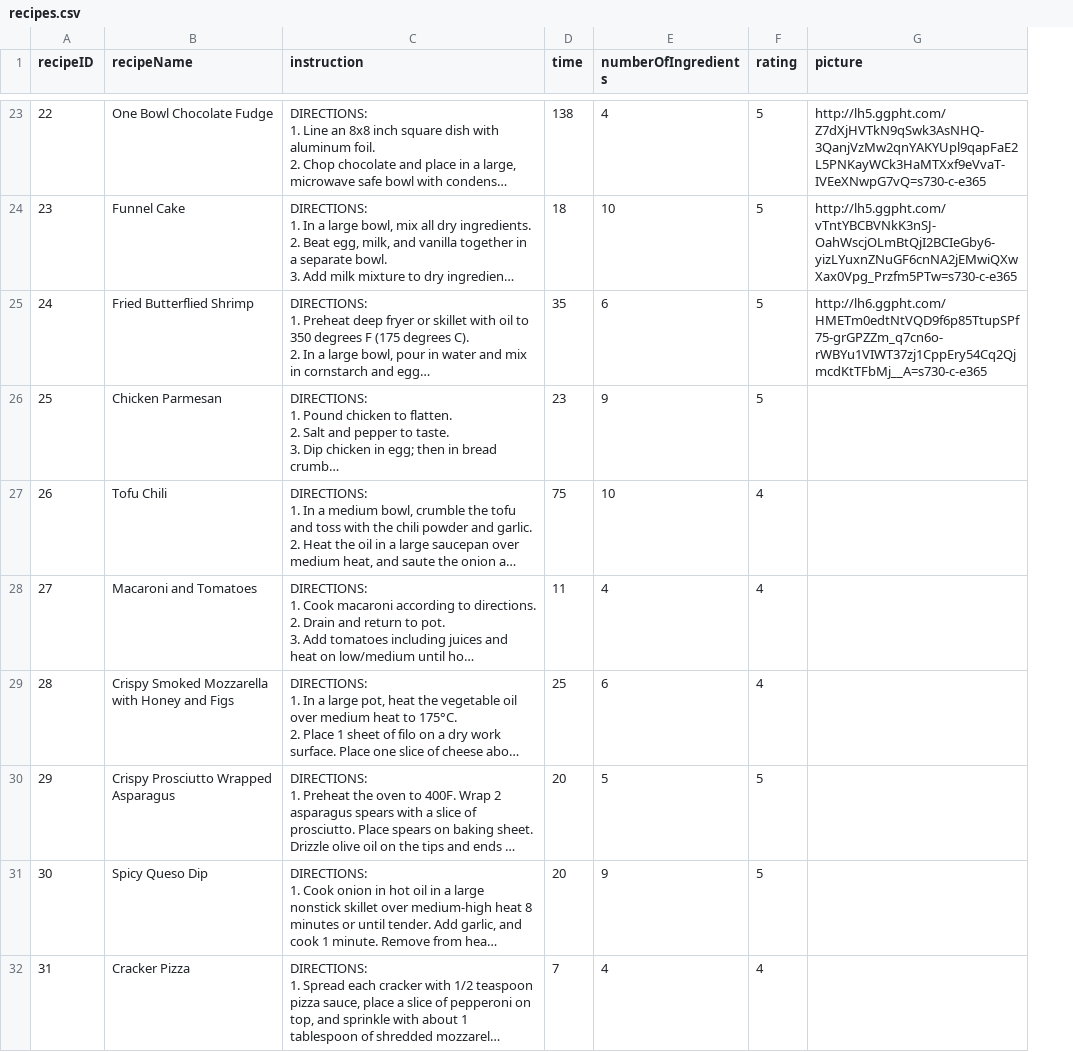
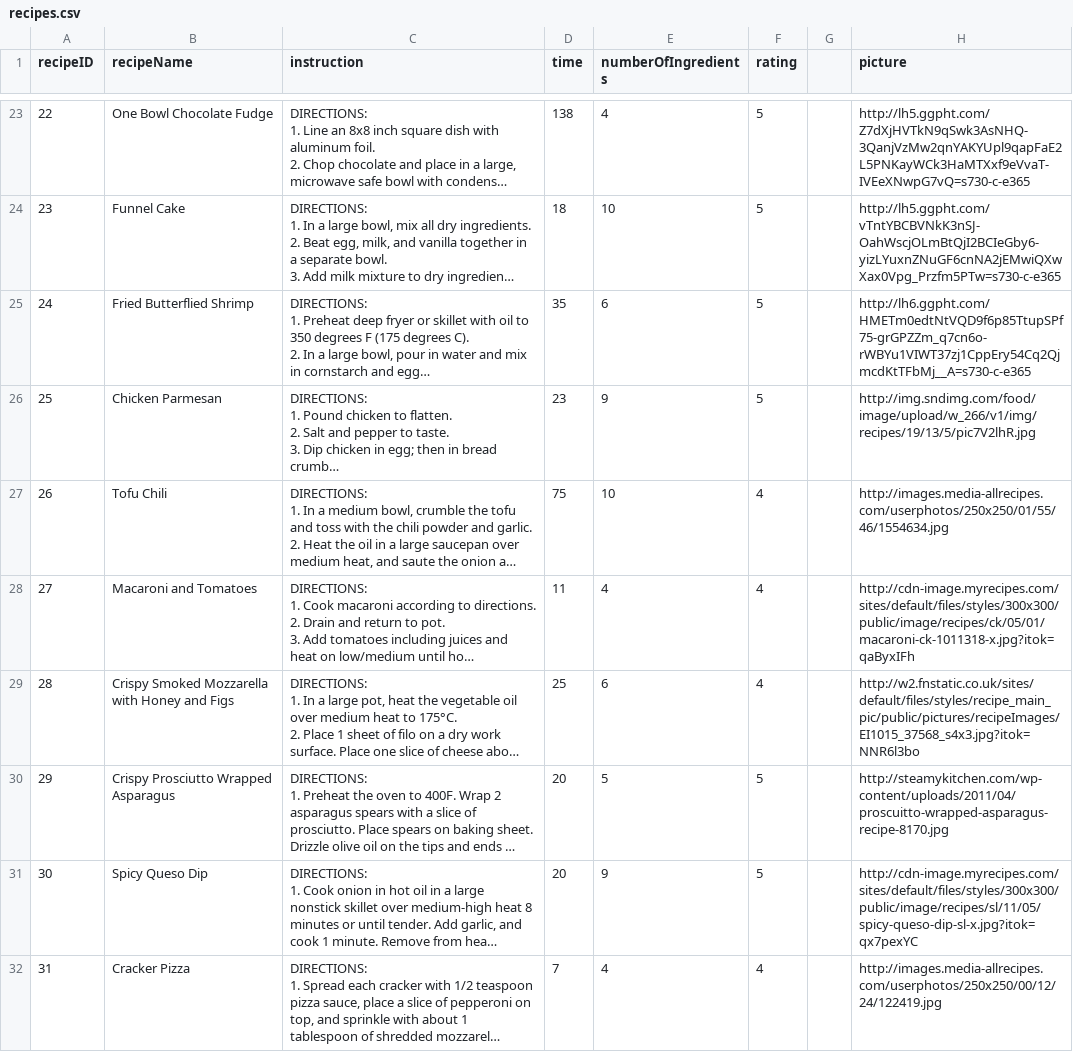
Before and after one commit to Nariana/DB-GUI-Fall2014, a CSV file: recipes.csv, drawn as a sheet; only a part is shown, gaps mark what is left out; long unchanged cells end in …; addresses are those after the commit; the diff covers the shown part only; the diff names each change by its address in the sheet, - before the commit and + after, or states it on an @@ line.

Commit message:
added pictures
still need to add ingredients

```diff
--- a/recipes.csv
+++ b/recipes.csv
+column G, empty
-H26 (picture): (empty)
+H26 (picture): http://img.sndimg.com/food/image/upload/w_266/v1/img/recipes/19/13/5/pic7V2lhR.jpg
-H27 (picture): (empty)
+H27 (picture): http://images.media-allrecipes.com/userphotos/250x250/01/55/46/1554634.jpg
-H28 (picture): (empty)
+H28 (picture): http://cdn-image.myrecipes.com/sites/default/files/styles/300x300/public/image/recipes/ck/05/01/macaroni-ck-1011318-x.jpg?itok=qaByxIFh
-H29 (picture): (empty)
+H29 (picture): http://w2.fnstatic.co.uk/sites/default/files/styles/recipe_main_pic/public/pictures/recipeImages/EI1015_37568_s4x3.jpg?itok=NNR6l3bo
-H30 (picture): (empty)
+H30 (picture): http://steamykitchen.com/wp-content/uploads/2011/04/proscuitto-wrapped-asparagus-recipe-8170.jpg
-H31 (picture): (empty)
+H31 (picture): http://cdn-image.myrecipes.com/sites/default/files/styles/300x300/public/image/recipes/sl/11/05/spicy-queso-dip-sl-x.jpg?itok=qx7pexYC
-H32 (picture): (empty)
+H32 (picture): http://images.media-allrecipes.com/userphotos/250x250/00/12/24/122419.jpg
```
Also changed, not shown: 18 removed rows and 9 edited cells elsewhere in this file.
